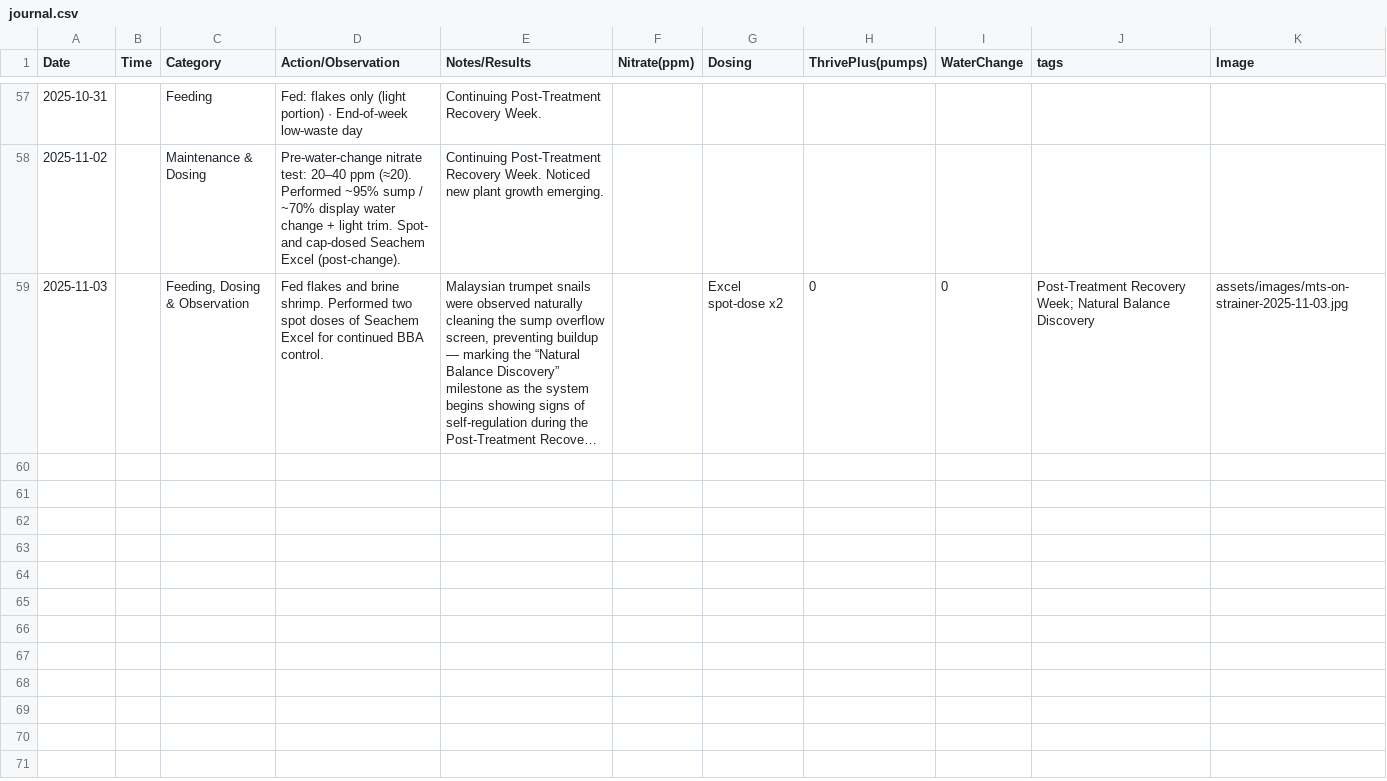
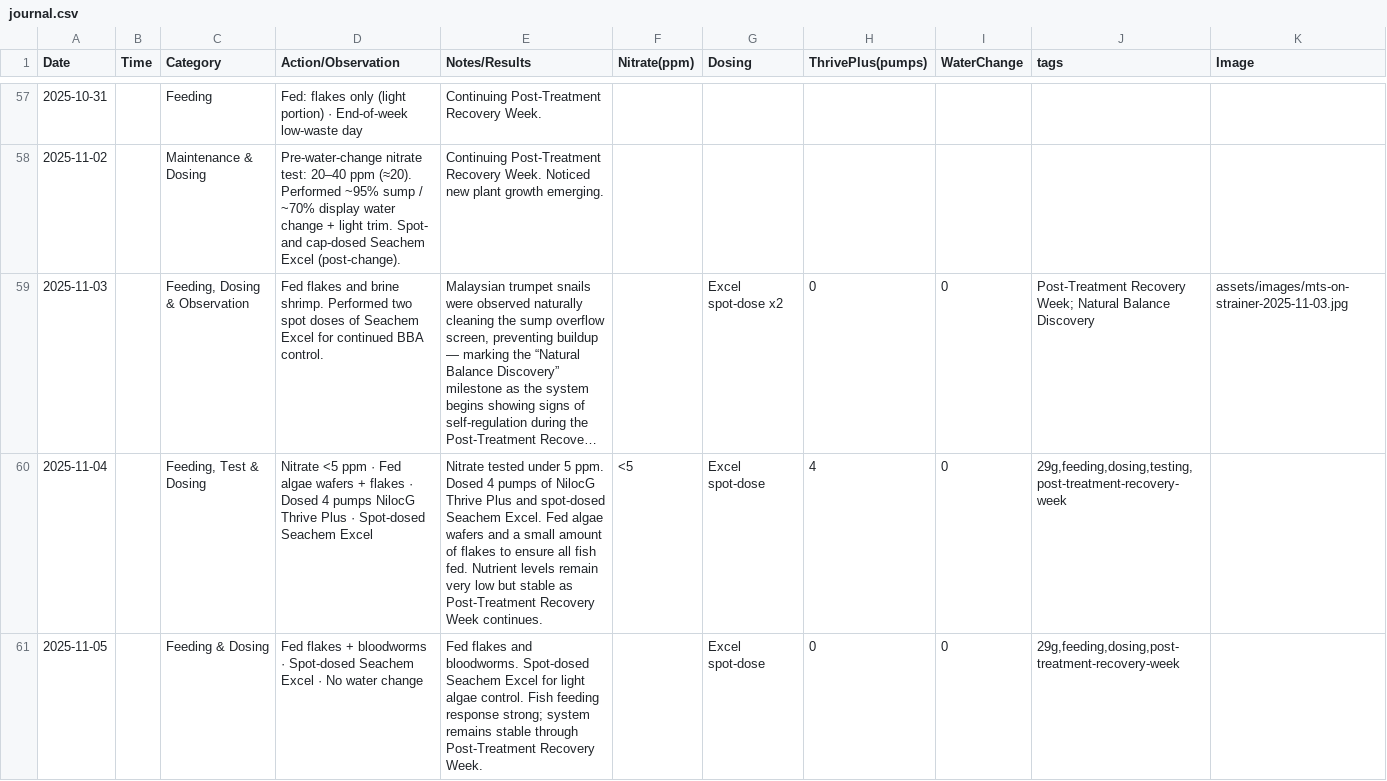
Before and after one commit to cxchajon/website-fish-keeper, a CSV file: data/journal.csv, drawn as a sheet; only a part is shown, gaps mark what is left out; long unchanged cells end in …; the diff covers the shown part only; the diff names each change by its address in the sheet, - before the commit and + after, or states it on an @@ line.

```diff
--- a/data/journal.csv
+++ b/data/journal.csv
+row 60: 2025-11-04 |  | Feeding, Test & Dosing | Nitrate <5 ppm · Fed algae wafers + flakes · Dosed 4 pumps NilocG Thrive Plus · Spot-dosed Seachem Excel | Nitrate tested under 5 ppm. Dosed 4 pumps of NilocG Thrive Plus and spot-dosed Seachem Excel. Fed algae wafers and a small amount of flakes to ensure all fish fed. Nutrient levels remain very low but stable as Post-Treatment Recovery Week continues. | <5 | Excel spot-dose | 4 | 0 | 29g,feeding,dosing,testing,post-treatment-recovery-week
+row 61: 2025-11-05 |  | Feeding & Dosing | Fed flakes + bloodworms · Spot-dosed Seachem Excel · No water change | Fed flakes and bloodworms. Spot-dosed Seachem Excel for light algae control. Fish feeding response strong; system remains stable through Post-Treatment Recovery Week. |  | Excel spot-dose | 0 | 0 | 29g,feeding,dosing,post-treatment-recovery-week
```
Also changed, not shown: 2 added rows elsewhere in this file, 2 other files.
